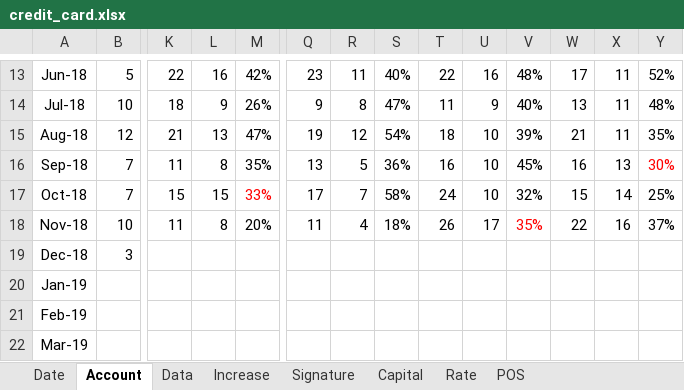
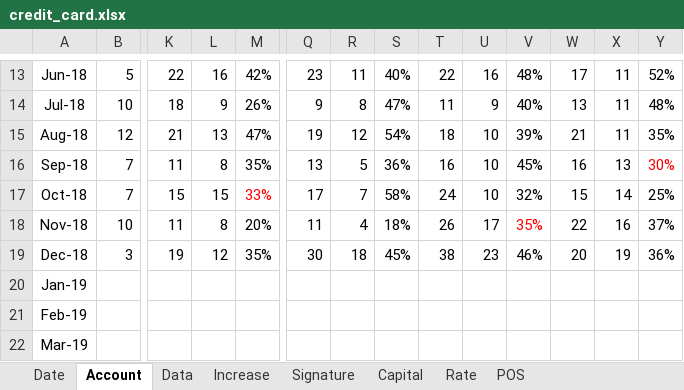
Before and after one commit to dreamingodd/useful_txt, an Excel workbook: credit_card.xlsx, sheet Account, drawn as a sheet; only a part is shown, gaps mark what is left out; values as stored, in another font and other column widths than the file's, no borders; the diff names each change by its address in the sheet, - before the commit and + after, or states it on an @@ line.

```diff
--- a/credit_card.xlsx (sheet Account)
+++ b/credit_card.xlsx (sheet Account)
-K19: (empty)
+K19: 19
-L19: (empty)
+L19: 12
-M19: (empty)
+M19: 35%
-Q19: (empty)
+Q19: 30
-R19: (empty)
+R19: 18
-S19: (empty)
+S19: 45%
-T19: (empty)
+T19: 38
-U19: (empty)
+U19: 23
-V19: (empty)
+V19: 46%
-W19: (empty)
+W19: 20
-X19: (empty)
+X19: 19
-Y19: (empty)
+Y19: 36%
```
Also changed, not shown: sheet Data, sheet Date.
